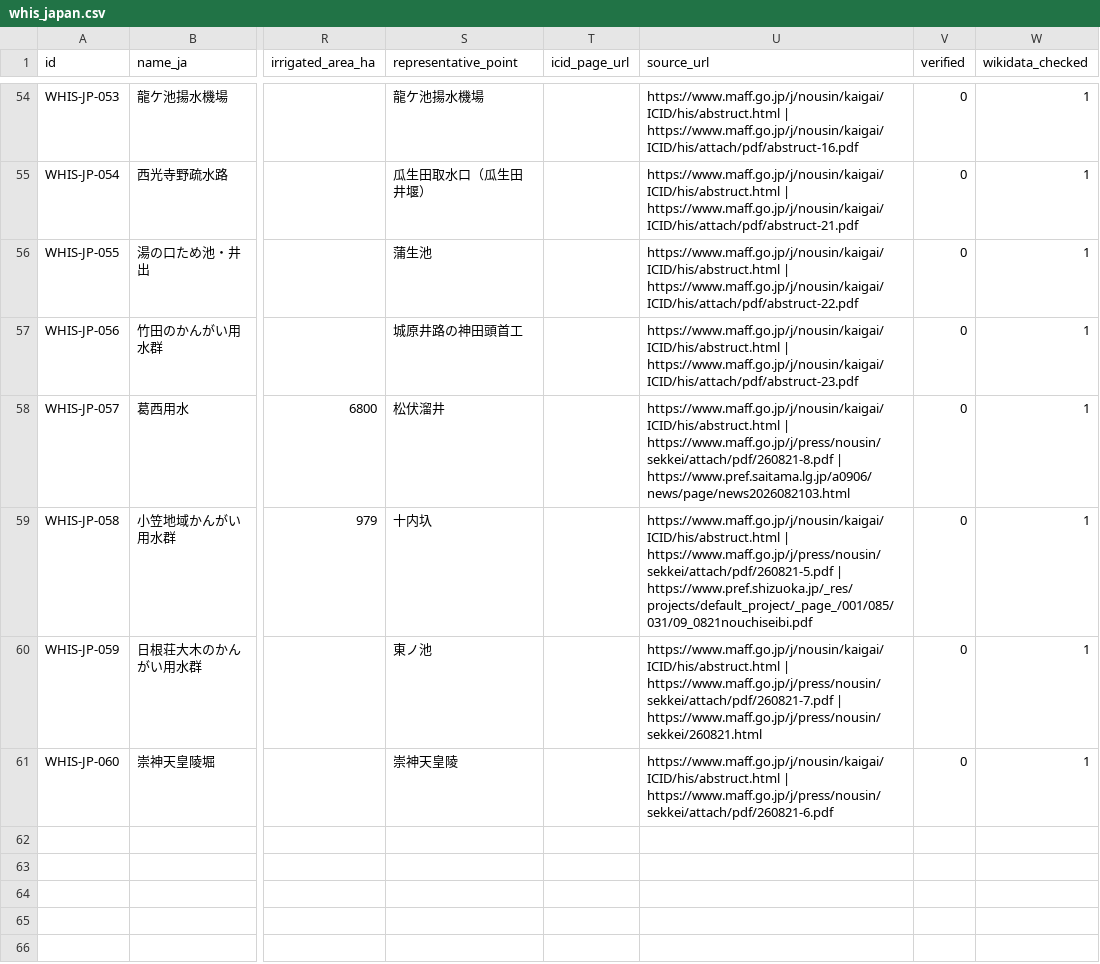
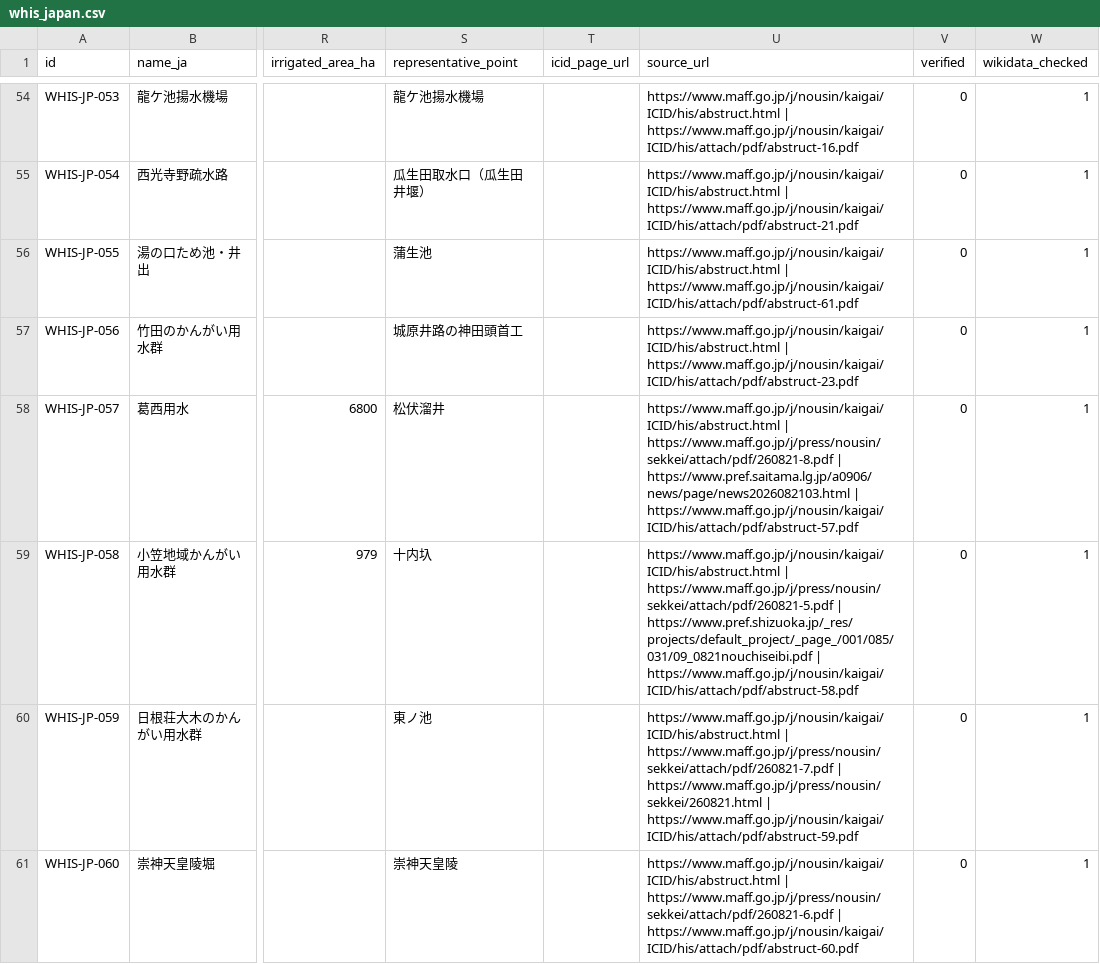
Before and after one commit to ysh17-hub/whis-JPN-LOD, a CSV file: data/whis_japan.csv, drawn as a sheet; only a part is shown, gaps mark what is left out; the diff covers the shown part only; the diff names each change by its address in the sheet, - before the commit and + after, or states it on an @@ line.

```diff
--- a/data/whis_japan.csv
+++ b/data/whis_japan.csv
-U56 (source_url): https://www.maff.go.jp/j/nousin/kaigai/ICID/his/abstruct.html | https://www.maff.go.jp/j/nousin/kaigai/ICID/his/attach/pdf/abstruct-22.pdf
+U56 (source_url): https://www.maff.go.jp/j/nousin/kaigai/ICID/his/abstruct.html | https://www.maff.go.jp/j/nousin/kaigai/ICID/his/attach/pdf/abstruct-61.pdf
-U58 (source_url): …| https://www.pref.saitama.lg.jp/a0906/news/page/news2026082103.html
+U58 (source_url): …| https://www.pref.saitama.lg.jp/a0906/news/page/news2026082103.html | https://www.maff.go.jp/j/nousin/kaigai/ICID/his/attach/pdf/abstruct-57.pdf
-U59 (source_url): …| https://www.pref.shizuoka.jp/_res/projects/default_project/_page_/001/085/031/09_0821nouchiseibi.pdf
+U59 (source_url): …| https://www.pref.shizuoka.jp/_res/projects/default_project/_page_/001/085/031/09_0821nouchiseibi.pdf | https://www.maff.go.jp/j/nousin/kaigai/ICID/his/attach/pdf/abstruct-58.pdf
-U60 (source_url): …| https://www.maff.go.jp/j/press/nousin/sekkei/260821.html
+U60 (source_url): …| https://www.maff.go.jp/j/press/nousin/sekkei/260821.html | https://www.maff.go.jp/j/nousin/kaigai/ICID/his/attach/pdf/abstruct-59.pdf
-U61 (source_url): …| https://www.maff.go.jp/j/press/nousin/sekkei/attach/pdf/260821-6.pdf
+U61 (source_url): …| https://www.maff.go.jp/j/press/nousin/sekkei/attach/pdf/260821-6.pdf | https://www.maff.go.jp/j/nousin/kaigai/ICID/his/attach/pdf/abstruct-60.pdf
```
Also changed, not shown: 40 edited cells elsewhere in this file, 8 other files.
